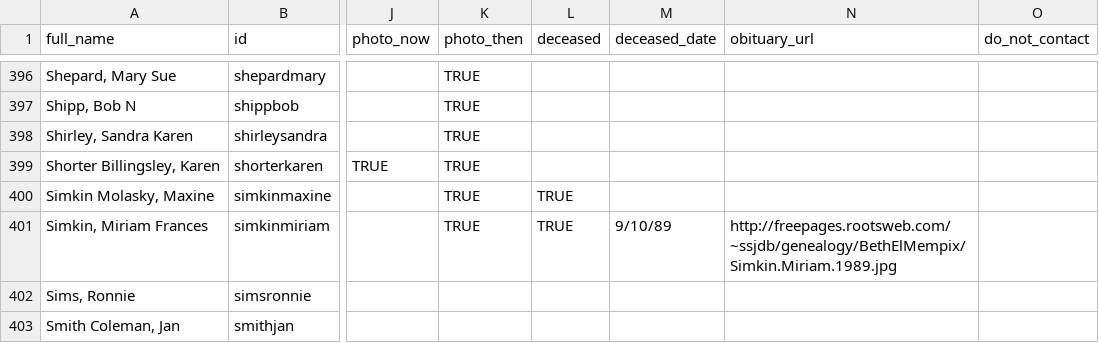
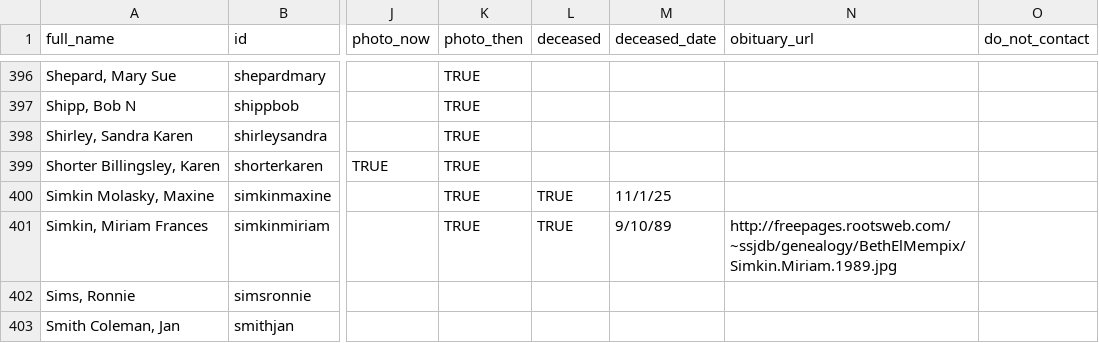
Before and after one commit to johnmparkinson/whs70, a CSV file: src/data/people.csv, drawn as a sheet; only a part is shown, gaps mark what is left out; the diff names each change by its address in the sheet, - before the commit and + after, or states it on an @@ line.

Commit message:
updated death date

```diff
--- a/src/data/people.csv
+++ b/src/data/people.csv
-M400 (deceased_date): (empty)
+M400 (deceased_date): 11/1/25
```
